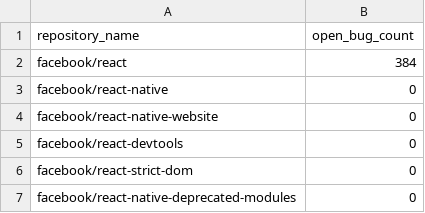
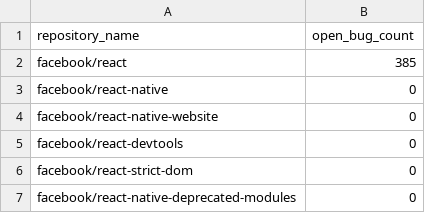
Before and after one commit to karthikabinav/facebook-react-issues, a CSV file: react_bug_report.csv, drawn as a sheet.

Commit message:
Add React bug report with open bug issue counts

```diff
--- a/react_bug_report.csv
+++ b/react_bug_report.csv
@@ -1,3 +1,3 @@
 repository_name,open_bug_count
-facebook/react,384
+facebook/react,385
 facebook/react-native,0
```
